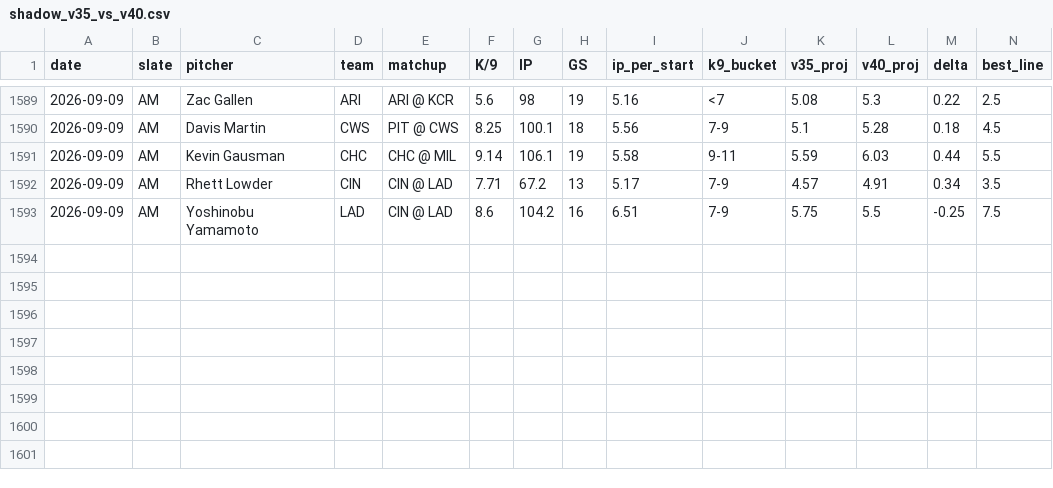
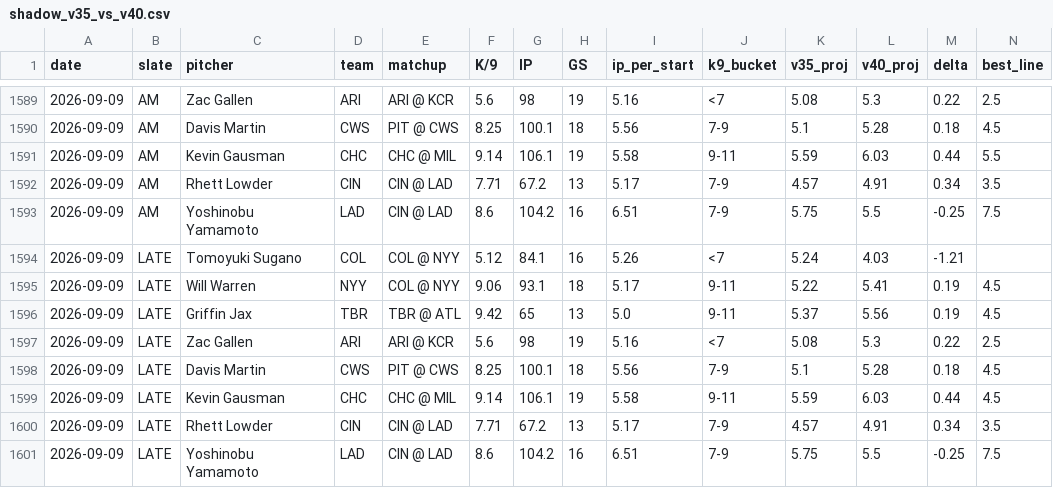
Before and after one commit to jordantaylorkurzweil-hash/MLB-Kprop-Pipeline, a CSV file: workspace/shadow_v35_vs_v40.csv, drawn as a sheet; only a part is shown, gaps mark what is left out; rows hold the shown columns only; the diff names each change by its address in the sheet, - before the commit and + after, or states it on an @@ line.

```diff
--- a/workspace/shadow_v35_vs_v40.csv
+++ b/workspace/shadow_v35_vs_v40.csv
+row 1594: 2026-09-09 | LATE | Tomoyuki Sugano | COL | COL @ NYY | 5.12 | 84.1 | 16 | 5.26 | <7 | 5.24 | 4.03 | -1.21
+row 1595: 2026-09-09 | LATE | Will Warren | NYY | COL @ NYY | 9.06 | 93.1 | 18 | 5.17 | 9-11 | 5.22 | 5.41 | 0.19 | 4.5
+row 1596: 2026-09-09 | LATE | Griffin Jax | TBR | TBR @ ATL | 9.42 | 65 | 13 | 5.0 | 9-11 | 5.37 | 5.56 | 0.19 | 4.5
+row 1597: 2026-09-09 | LATE | Zac Gallen | ARI | ARI @ KCR | 5.6 | 98 | 19 | 5.16 | <7 | 5.08 | 5.3 | 0.22 | 2.5
+row 1598: 2026-09-09 | LATE | Davis Martin | CWS | PIT @ CWS | 8.25 | 100.1 | 18 | 5.56 | 7-9 | 5.1 | 5.28 | 0.18 | 4.5
+row 1599: 2026-09-09 | LATE | Kevin Gausman | CHC | CHC @ MIL | 9.14 | 106.1 | 19 | 5.58 | 9-11 | 5.59 | 6.03 | 0.44 | 4.5
+row 1600: 2026-09-09 | LATE | Rhett Lowder | CIN | CIN @ LAD | 7.71 | 67.2 | 13 | 5.17 | 7-9 | 4.57 | 4.91 | 0.34 | 3.5
+row 1601: 2026-09-09 | LATE | Yoshinobu Yamamoto | LAD | CIN @ LAD | 8.6 | 104.2 | 16 | 6.51 | 7-9 | 5.75 | 5.5 | -0.25 | 7.5
```
Also changed, not shown: 3 other files.
